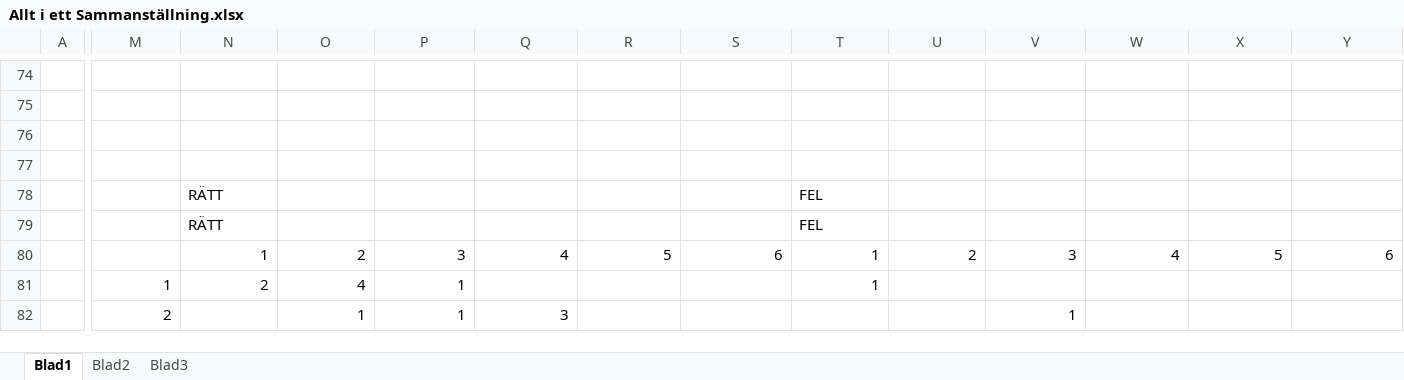
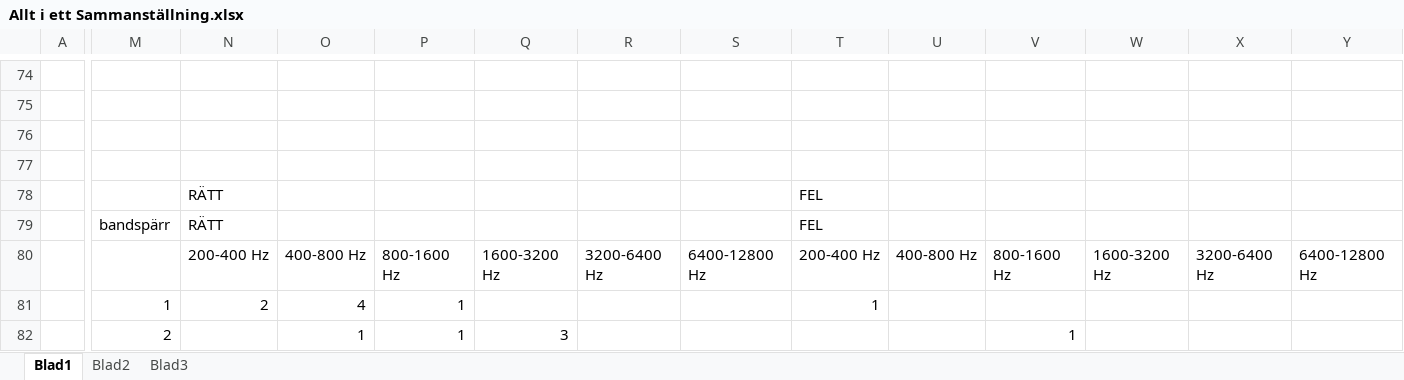
Before and after one commit to yggdrasil73/eximinationsarbete2017, an Excel workbook: Testning/Allt i ett Sammanställning.xlsx, sheet Blad1, drawn as a sheet; only a part is shown, gaps mark what is left out; values as stored, in another font and other column widths than the file's, no borders; charts and pictures not drawn; the diff covers the shown part only; the diff names each change by its address in the sheet, - before the commit and + after, or states it on an @@ line.

```diff
--- a/Testning/Allt i ett Sammanställning.xlsx (sheet Blad1)
+++ b/Testning/Allt i ett Sammanställning.xlsx (sheet Blad1)
-M79: (empty)
+M79: bandspärr
-N80: 1
+N80: 200-400 Hz
-O80: 2
+O80: 400-800 Hz
-P80: 3
+P80: 800-1600 Hz
-Q80: 4
+Q80: 1600-3200 Hz
-R80: 5
+R80: 3200-6400 Hz
-S80: 6
+S80: 6400-12800 Hz
-T80: 1
+T80: 200-400 Hz
-U80: 2
+U80: 400-800 Hz
-V80: 3
+V80: 800-1600 Hz
-W80: 4
+W80: 1600-3200 Hz
-X80: 5
+X80: 3200-6400 Hz
-Y80: 6
+Y80: 6400-12800 Hz
```
Also changed, not shown: 75 added rows, 5 removed rows and 19 edited cells elsewhere in this sheet, charts or pictures, Testning/För Examensarbetar som placerar missljudet.xlsx, Testning/Martins sammanställning.xlsx, 15 other files.
